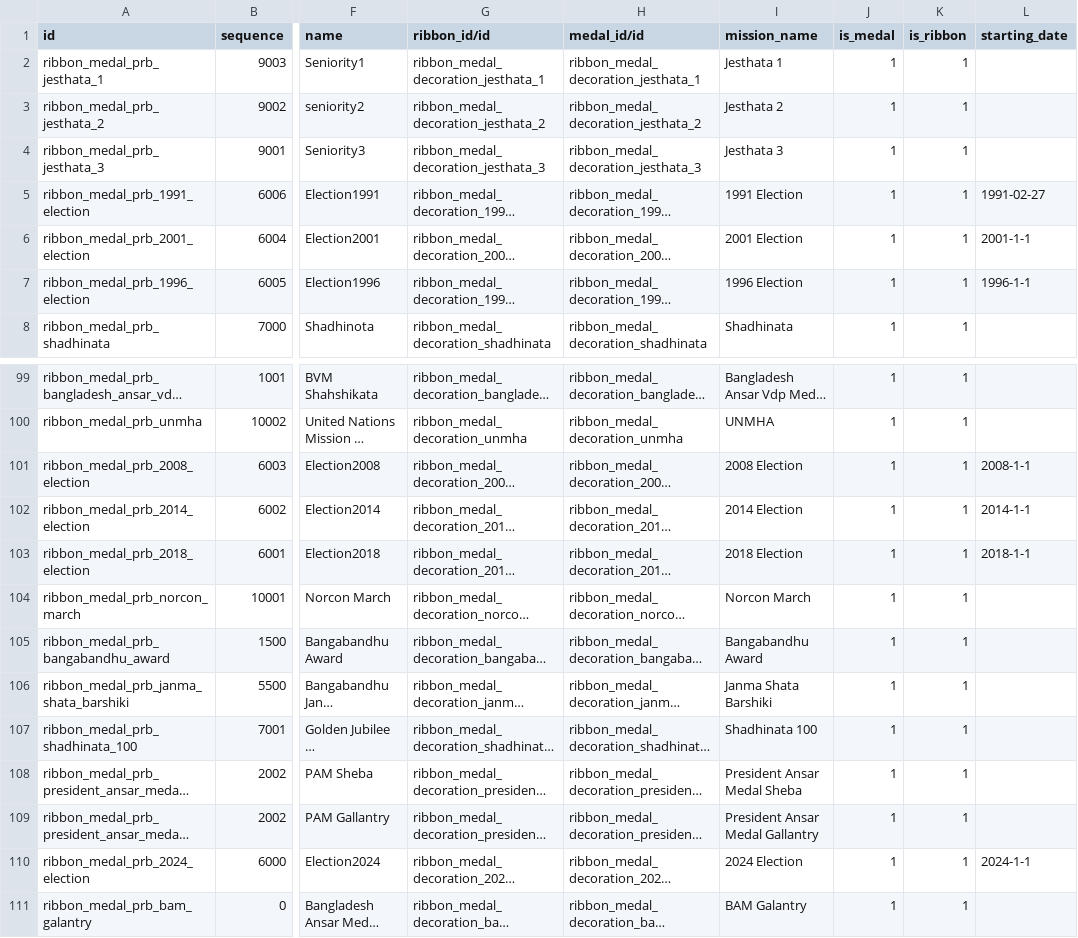
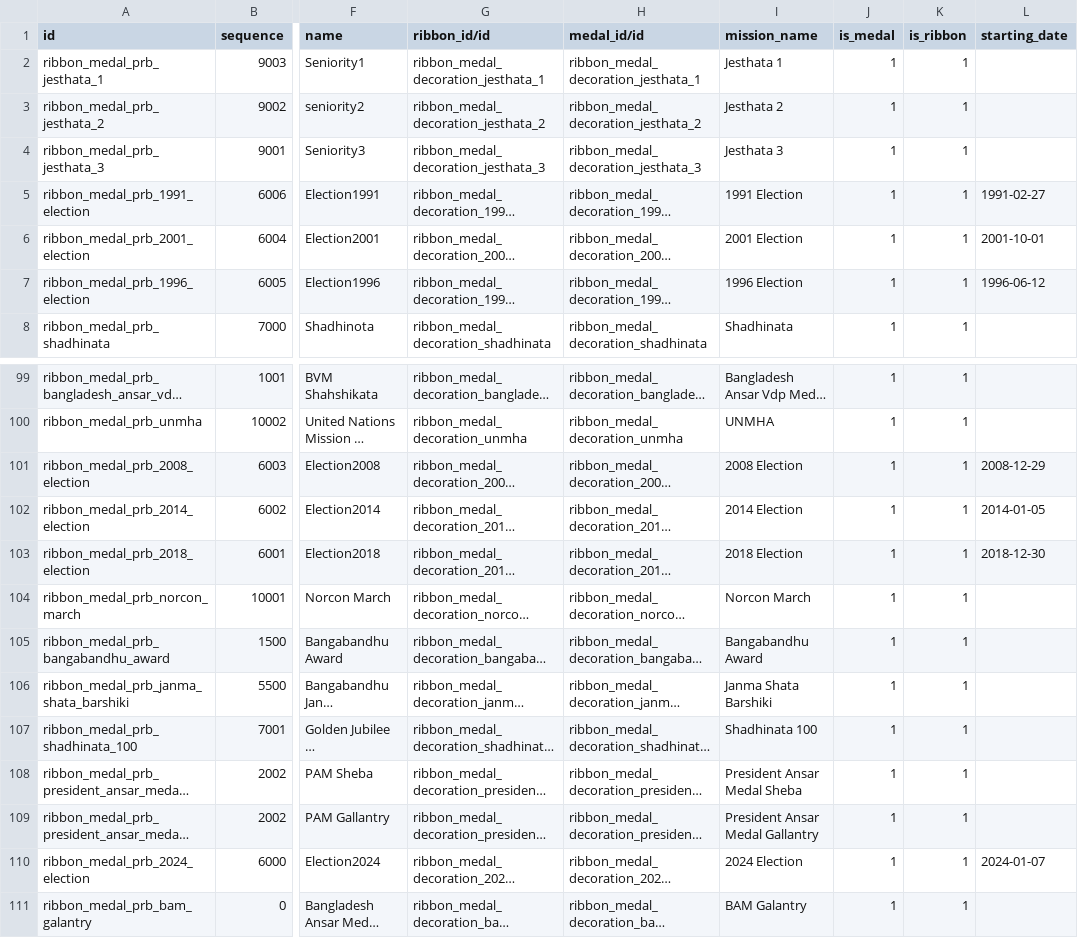
Before and after one commit to Khanstore/ribbon_medal, a CSV file: data/rm.prb.csv, drawn as a sheet; only a part is shown, gaps mark what is left out; long unchanged cells end in …; the diff names each change by its address in the sheet, - before the commit and + after, or states it on an @@ line.

Commit message:
PRB data Updated

```diff
--- a/data/rm.prb.csv
+++ b/data/rm.prb.csv
-L6 (starting_date): 2001-1-1
+L6 (starting_date): 2001-10-01
-L7 (starting_date): 1996-1-1
+L7 (starting_date): 1996-06-12
-L101 (starting_date): 2008-1-1
+L101 (starting_date): 2008-12-29
-L102 (starting_date): 2014-1-1
+L102 (starting_date): 2014-01-05
-L103 (starting_date): 2018-1-1
+L103 (starting_date): 2018-12-30
-L110 (starting_date): 2024-1-1
+L110 (starting_date): 2024-01-07
```
